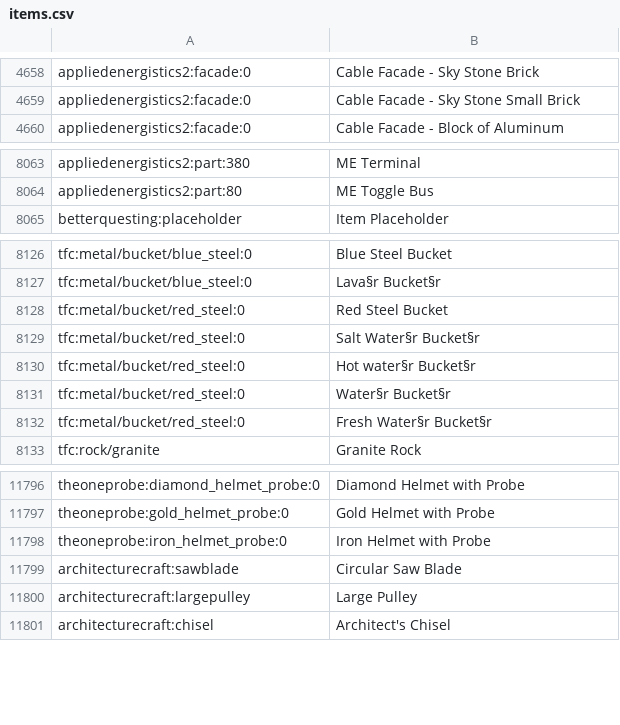
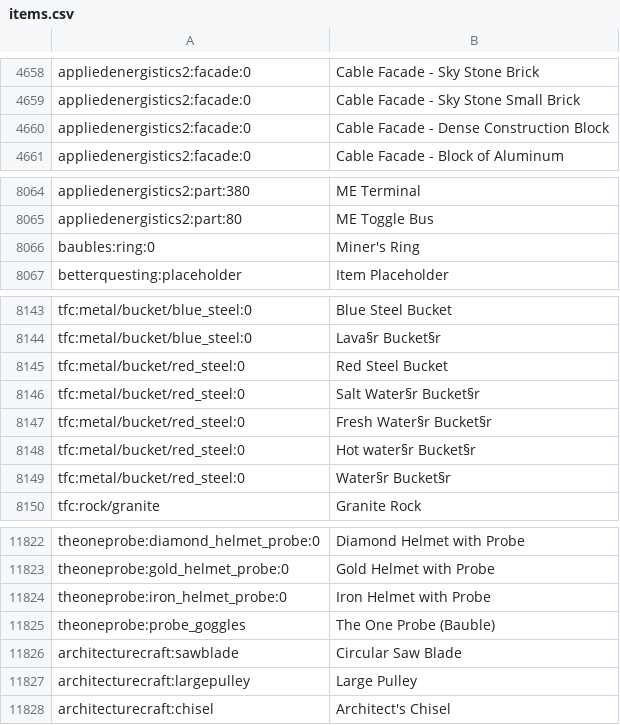
Before and after one commit to ZoniIC645/Explosive-Mining, a CSV file: config/AppliedEnergistics2/items.csv, drawn as a sheet; only a part is shown, gaps mark what is left out; the diff covers the shown part only.

```diff
--- a/config/AppliedEnergistics2/items.csv
+++ b/config/AppliedEnergistics2/items.csv
@@ -4659,2 +4659,3 @@ appliedenergistics2:facade:0, Cable Facade - Sky Stone Brick
 appliedenergistics2:facade:0, Cable Facade - Sky Stone Small Brick
+appliedenergistics2:facade:0, Cable Facade - Dense Construction Block
 appliedenergistics2:facade:0, Cable Facade - Block of Aluminum
@@ -8064,2 +8065,3 @@ appliedenergistics2:part:380, ME Terminal
 appliedenergistics2:part:80, ME Toggle Bus
+baubles:ring:0, Miner's Ring
 betterquesting:placeholder, Item Placeholder
@@ -8129,5 +8146,5 @@ tfc:metal/bucket/red_steel:0, Red Steel Bucket
 tfc:metal/bucket/red_steel:0, Salt Water§r Bucket§r
+tfc:metal/bucket/red_steel:0, Fresh Water§r Bucket§r
 tfc:metal/bucket/red_steel:0, Hot water§r Bucket§r
 tfc:metal/bucket/red_steel:0, Water§r Bucket§r
-tfc:metal/bucket/red_steel:0, Fresh Water§r Bucket§r
 tfc:rock/granite, Granite Rock
@@ -11798,2 +11824,3 @@ theoneprobe:gold_helmet_probe:0, Gold Helmet with Probe
 theoneprobe:iron_helmet_probe:0, Iron Helmet with Probe
+theoneprobe:probe_goggles, The One Probe (Bauble)
 architecturecraft:sawblade, Circular Saw Blade
```
Also changed, not shown: 24 added rows elsewhere in this file, 36 other files.
